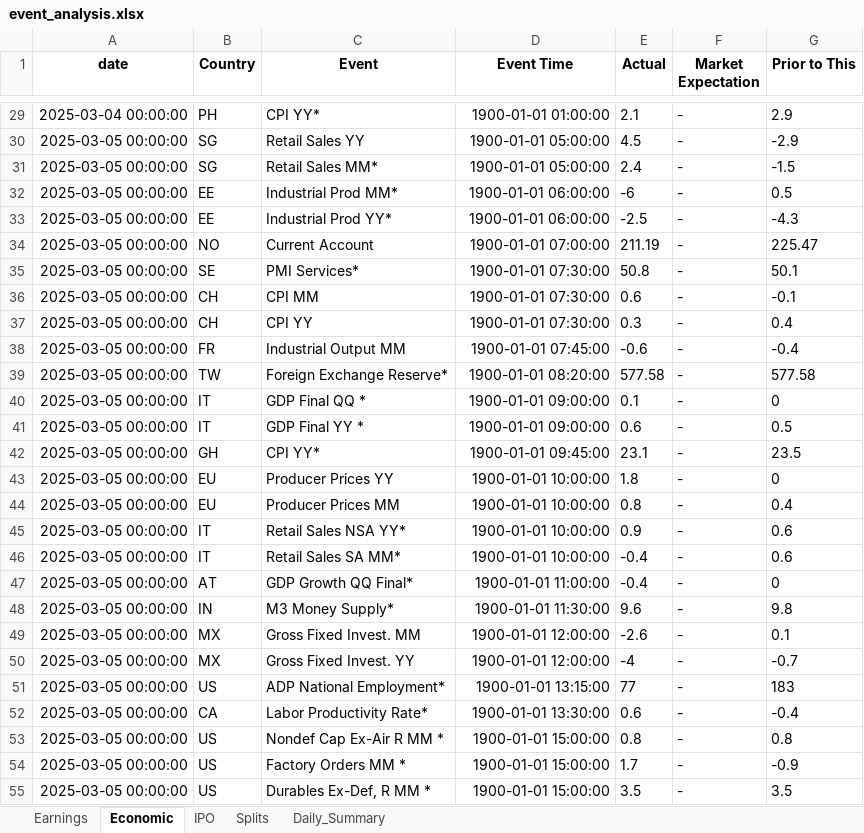
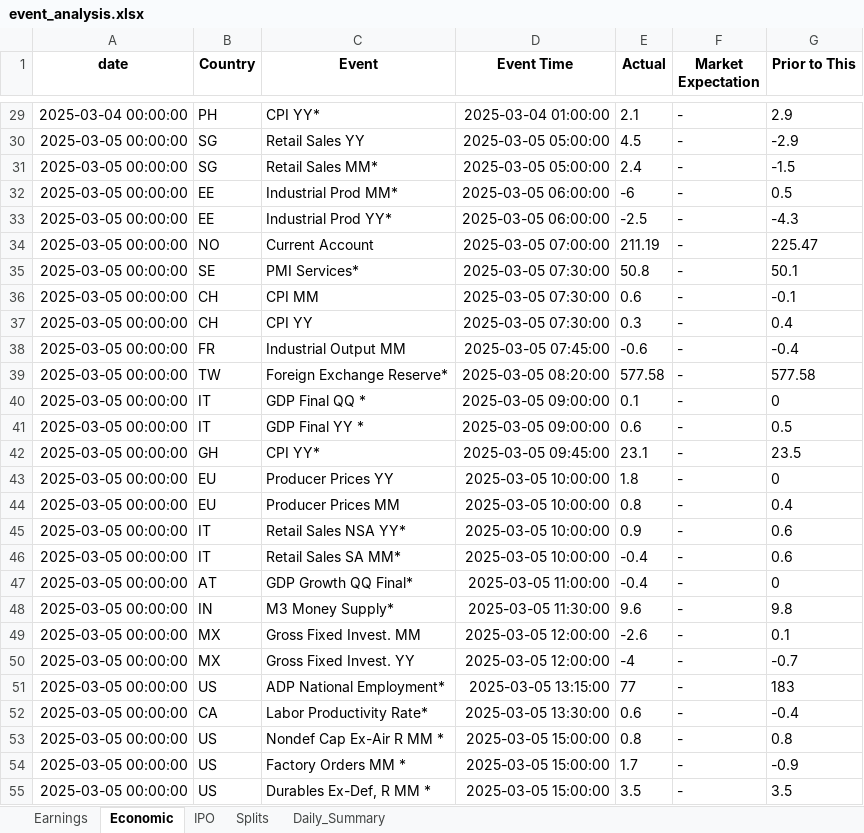
Before and after one commit to ChoiInYeol/yfinance_crawling, an Excel workbook: crawler_yf_event/event_analysis.xlsx, sheet Economic, drawn as a sheet; only a part is shown, gaps mark what is left out; values as stored, in another font and other column widths than the file's, no borders; the diff covers the shown part only; the diff names each change by its address in the sheet, - before the commit and + after, or states it on an @@ line.

```diff
--- a/crawler_yf_event/event_analysis.xlsx (sheet Economic)
+++ b/crawler_yf_event/event_analysis.xlsx (sheet Economic)
-D29 (Event Time): 1900-01-01 01:00:00
+D29 (Event Time): 2025-03-04 01:00:00
-D30:D31 (Event Time): 1900-01-01 05:00:00
+D30:D31 (Event Time): 2025-03-05 05:00:00
-D32:D33 (Event Time): 1900-01-01 06:00:00
+D32:D33 (Event Time): 2025-03-05 06:00:00
-D34 (Event Time): 1900-01-01 07:00:00
+D34 (Event Time): 2025-03-05 07:00:00
-D35:D37 (Event Time): 1900-01-01 07:30:00
+D35:D37 (Event Time): 2025-03-05 07:30:00
-D38 (Event Time): 1900-01-01 07:45:00
+D38 (Event Time): 2025-03-05 07:45:00
-D39 (Event Time): 1900-01-01 08:20:00
+D39 (Event Time): 2025-03-05 08:20:00
-D40:D41 (Event Time): 1900-01-01 09:00:00
+D40:D41 (Event Time): 2025-03-05 09:00:00
-D42 (Event Time): 1900-01-01 09:45:00
+D42 (Event Time): 2025-03-05 09:45:00
-D43:D46 (Event Time): 1900-01-01 10:00:00
+D43:D46 (Event Time): 2025-03-05 10:00:00
-D47 (Event Time): 1900-01-01 11:00:00
+D47 (Event Time): 2025-03-05 11:00:00
-D48 (Event Time): 1900-01-01 11:30:00
+D48 (Event Time): 2025-03-05 11:30:00
-D49:D50 (Event Time): 1900-01-01 12:00:00
+D49:D50 (Event Time): 2025-03-05 12:00:00
-D51 (Event Time): 1900-01-01 13:15:00
+D51 (Event Time): 2025-03-05 13:15:00
-D52 (Event Time): 1900-01-01 13:30:00
+D52 (Event Time): 2025-03-05 13:30:00
-D53:D55 (Event Time): 1900-01-01 15:00:00
+D53:D55 (Event Time): 2025-03-05 15:00:00
```
Also changed, not shown: 681 edited cells elsewhere in this sheet, sheet Earnings, 3 other files.
